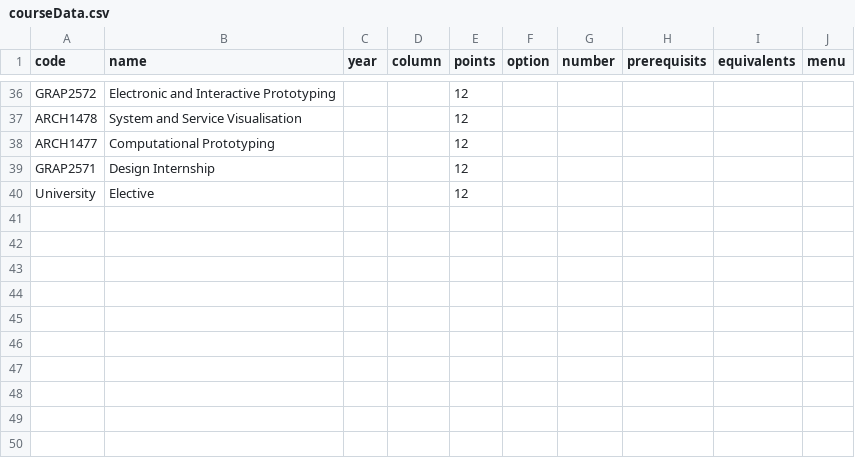
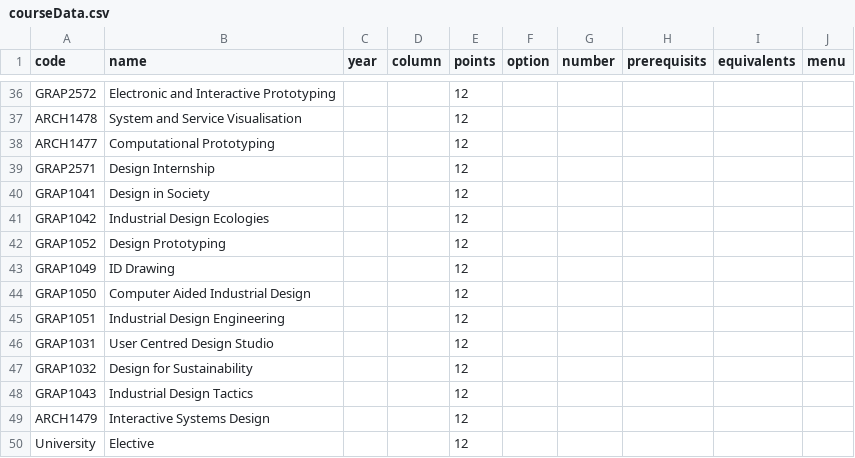
Before and after one commit to RMIT-Industrial-Design/Program-Maps, a CSV file: BH104/courseData.csv, drawn as a sheet; only a part is shown, gaps mark what is left out; the diff covers the shown part only; the diff names each change by its address in the sheet, - before the commit and + after, or states it on an @@ line.

```diff
--- a/BH104/courseData.csv
+++ b/BH104/courseData.csv
+row 40: GRAP1041 | Design in Society |  |  | 12
+row 41: GRAP1042 | Industrial Design Ecologies |  |  | 12
+row 42: GRAP1052 | Design Prototyping |  |  | 12
+row 43: GRAP1049 | ID Drawing |  |  | 12
+row 44: GRAP1050 | Computer Aided Industrial Design |  |  | 12
+row 45: GRAP1051 | Industrial Design Engineering |  |  | 12
+row 46: GRAP1031 | User Centred Design Studio |  |  | 12
+row 47: GRAP1032 | Design for Sustainability |  |  | 12
+row 48: GRAP1043 | Industrial Design Tactics |  |  | 12
+row 49: ARCH1479 | Interactive Systems Design |  |  | 12
```
Also changed, not shown: 30 edited cells elsewhere in this file.
